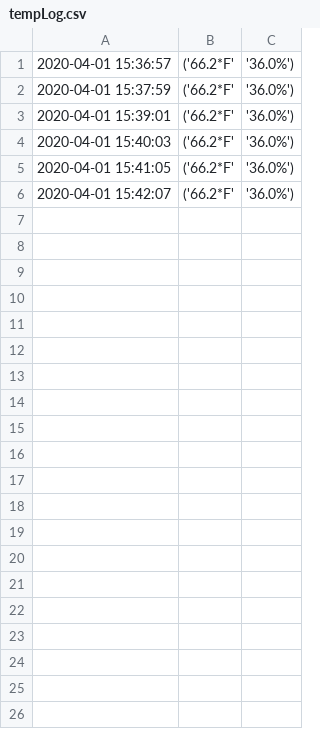
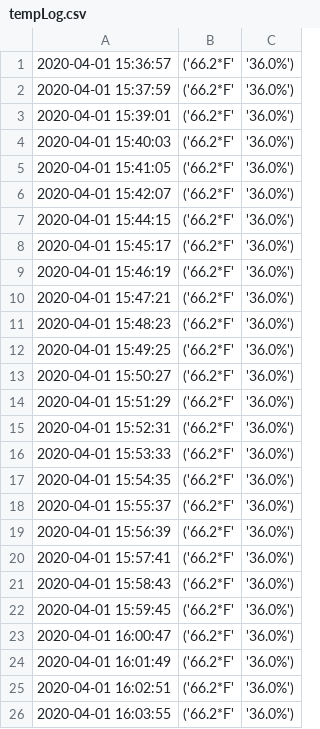
Before and after one commit to Arge1014/EL2020, a CSV file: log/tempLog.csv, drawn as a sheet; only a part is shown; the diff covers the shown part only; the diff names each change by its address in the sheet, - before the commit and + after, or states it on an @@ line.

```diff
--- a/log/tempLog.csv
+++ b/log/tempLog.csv
+row 7: 2020-04-01 15:44:15 | ('66.2*F' | '36.0%')
+row 8: 2020-04-01 15:45:17 | ('66.2*F' | '36.0%')
+row 9: 2020-04-01 15:46:19 | ('66.2*F' | '36.0%')
+row 10: 2020-04-01 15:47:21 | ('66.2*F' | '36.0%')
+row 11: 2020-04-01 15:48:23 | ('66.2*F' | '36.0%')
+row 12: 2020-04-01 15:49:25 | ('66.2*F' | '36.0%')
+row 13: 2020-04-01 15:50:27 | ('66.2*F' | '36.0%')
+row 14: 2020-04-01 15:51:29 | ('66.2*F' | '36.0%')
+row 15: 2020-04-01 15:52:31 | ('66.2*F' | '36.0%')
+row 16: 2020-04-01 15:53:33 | ('66.2*F' | '36.0%')
+row 17: 2020-04-01 15:54:35 | ('66.2*F' | '36.0%')
+row 18: 2020-04-01 15:55:37 | ('66.2*F' | '36.0%')
+row 19: 2020-04-01 15:56:39 | ('66.2*F' | '36.0%')
+row 20: 2020-04-01 15:57:41 | ('66.2*F' | '36.0%')
+row 21: 2020-04-01 15:58:43 | ('66.2*F' | '36.0%')
+row 22: 2020-04-01 15:59:45 | ('66.2*F' | '36.0%')
+row 23: 2020-04-01 16:00:47 | ('66.2*F' | '36.0%')
+row 24: 2020-04-01 16:01:49 | ('66.2*F' | '36.0%')
+row 25: 2020-04-01 16:02:51 | ('66.2*F' | '36.0%')
+row 26: 2020-04-01 16:03:55 | ('66.2*F' | '36.0%')
```
Also changed, not shown: 35 added rows elsewhere in this file, 3 other files.
